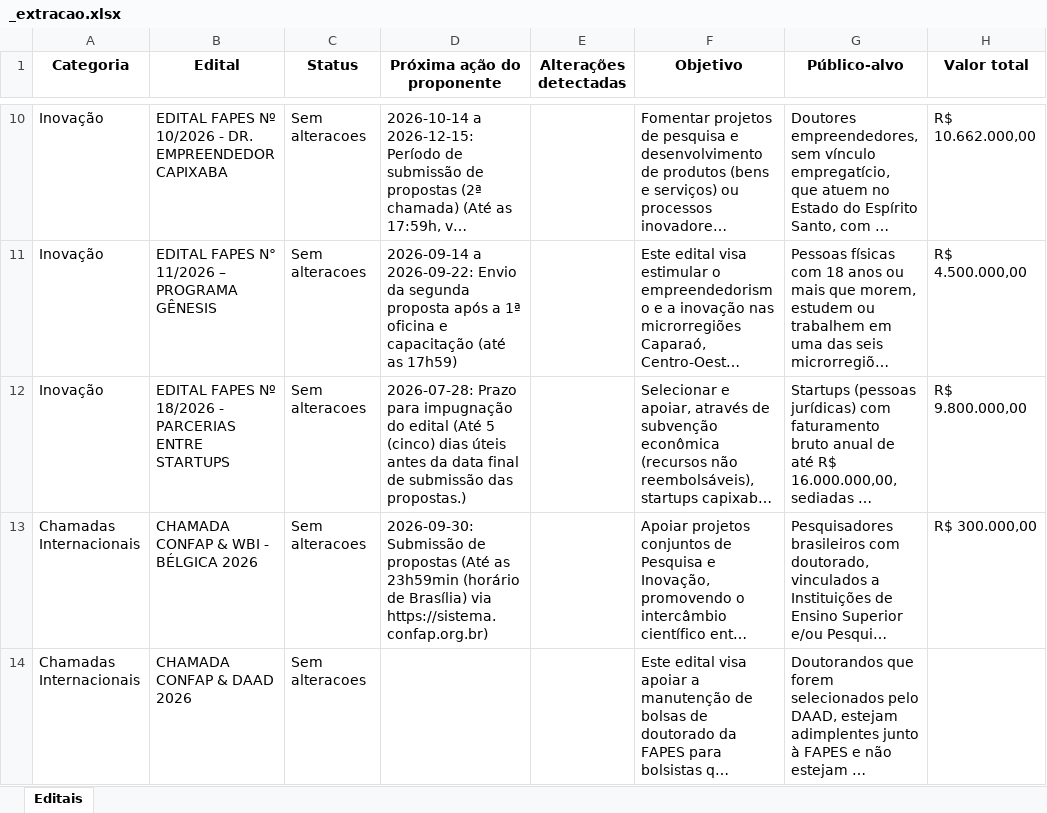
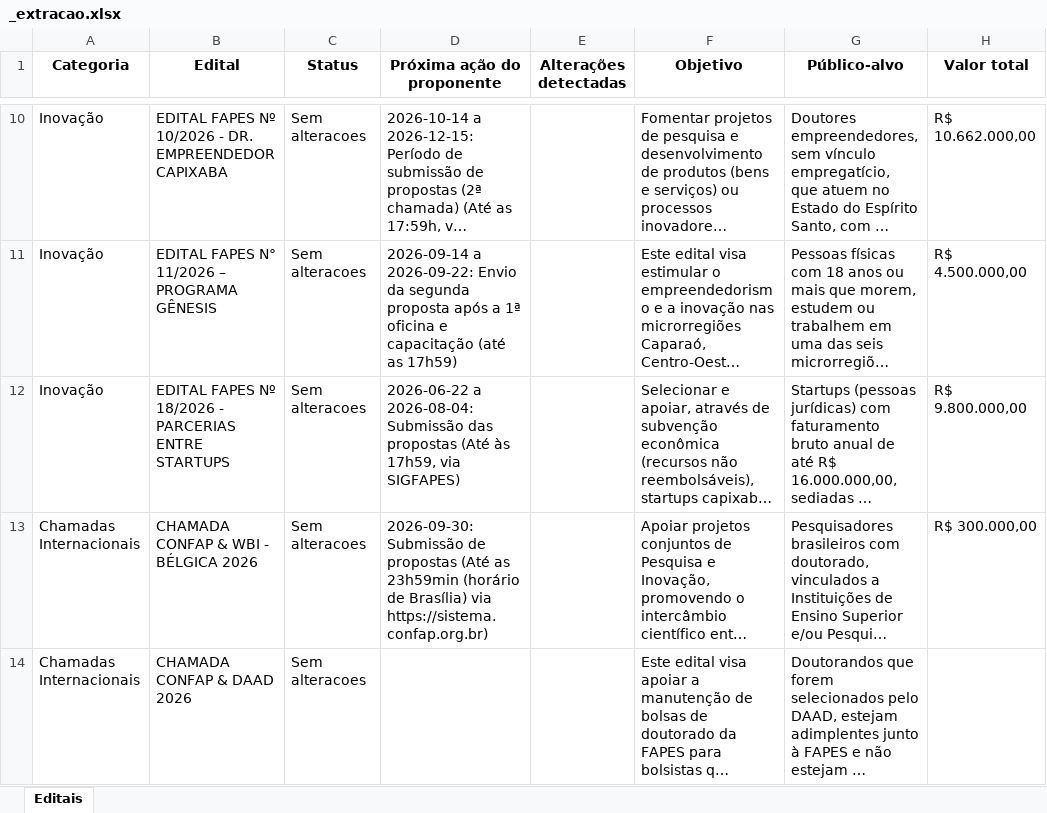
Before and after one commit to nadiacmoreira2003/editais_fapes, an Excel workbook: editais_fapes/_extracao.xlsx, sheet Editais, drawn as a sheet; only a part is shown, gaps mark what is left out; long unchanged cells end in …; values as stored, in another font and other column widths than the file's, no borders; the diff names each change by its address in the sheet, - before the commit and + after, or states it on an @@ line.

```diff
--- a/editais_fapes/_extracao.xlsx (sheet Editais)
+++ b/editais_fapes/_extracao.xlsx (sheet Editais)
-D12 (Próxima ação do proponente): 2026-07-28: Prazo para impugnação do edital (Até 5 (cinco) dias úteis antes da data final de submissão das propostas.)
+D12 (Próxima ação do proponente): 2026-06-22 a 2026-08-04: Submissão das propostas (Até às 17h59, via SIGFAPES)
```
Also changed, not shown: 1 other file.
